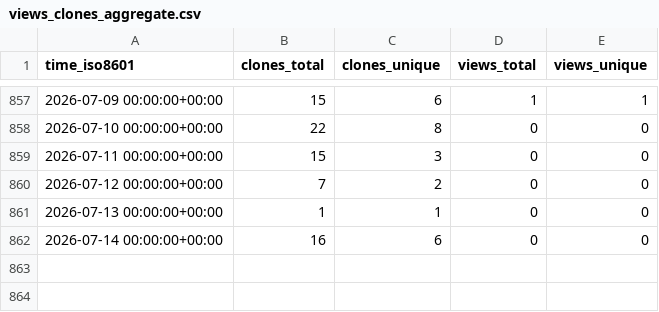
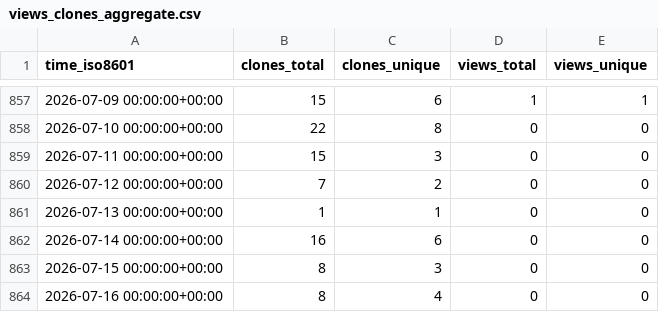
Before and after one commit to stablecaps/nim_hardlinker, a CSV file: stablecaps/nim_hardlinker/ghrs-data/views_clones_aggregate.csv, drawn as a sheet; only a part is shown, gaps mark what is left out.

```diff
--- a/stablecaps/nim_hardlinker/ghrs-data/views_clones_aggregate.csv
+++ b/stablecaps/nim_hardlinker/ghrs-data/views_clones_aggregate.csv
@@ -862 +862,3 @@ time_iso8601,clones_total,clones_unique,views_total,views_unique
 2026-07-14 00:00:00+00:00,16,6,0,0
+2026-07-15 00:00:00+00:00,8,3,0,0
+2026-07-16 00:00:00+00:00,8,4,0,0
```
Also changed, not shown: 1 other file.
